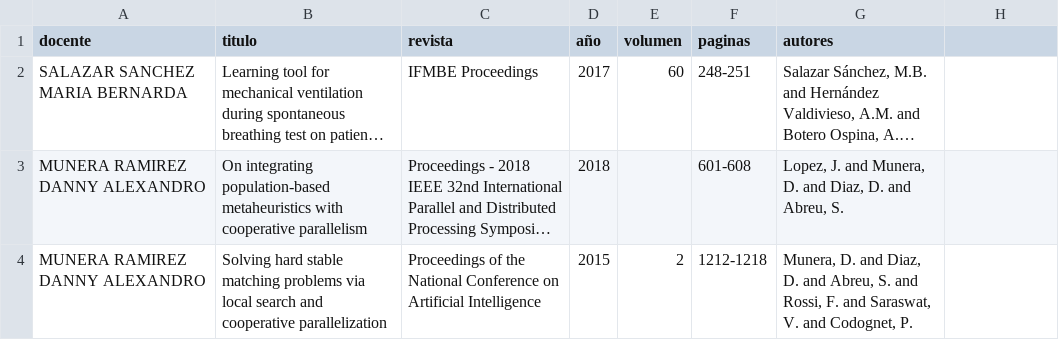
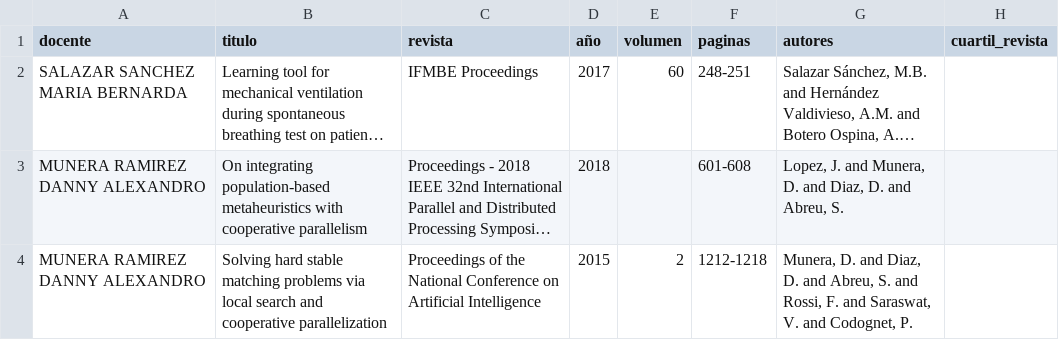
Before and after one commit to juanfes517/Research-information, a CSV file: resultados/tratados/articulos_de_conferencia.csv, drawn as a sheet; only a part is shown; long unchanged cells end in …; the diff names each change by its address in the sheet, - before the commit and + after, or states it on an @@ line.

```diff
--- a/resultados/tratados/articulos_de_conferencia.csv
+++ b/resultados/tratados/articulos_de_conferencia.csv
-H1: (empty)
+H1: cuartil_revista
```
Also changed, not shown: resultados/tratados/articulos.csv, 3 other files.
